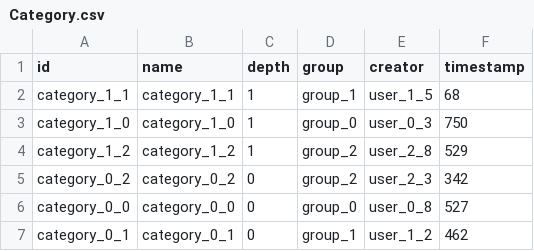
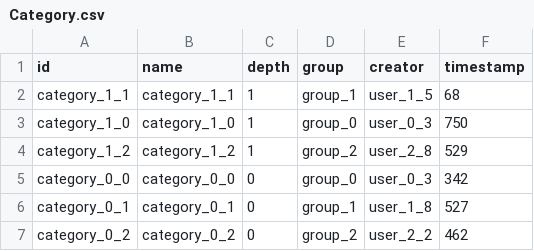
Before and after one commit to linguisticexplorer/Linguistic-Explorer, a CSV file: doc/data/Category.csv, drawn as a sheet.

```diff
--- a/doc/data/Category.csv
+++ b/doc/data/Category.csv
@@ -4,4 +4,4 @@ category_1_0,category_1_0,1,group_0,user_0_3,750
 category_1_2,category_1_2,1,group_2,user_2_8,529
-category_0_2,category_0_2,0,group_2,user_2_3,342
-category_0_0,category_0_0,0,group_0,user_0_8,527
-category_0_1,category_0_1,0,group_1,user_1_2,462
+category_0_0,category_0_0,0,group_0,user_0_3,342
+category_0_1,category_0_1,0,group_1,user_1_8,527
+category_0_2,category_0_2,0,group_2,user_2_2,462
```
Also changed, not shown: doc/data/Example.csv, doc/data/ExampleLingPropVal.csv, 4 other files.
